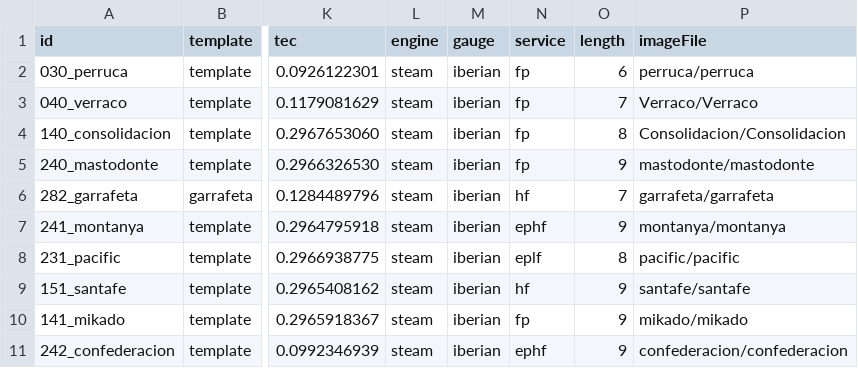
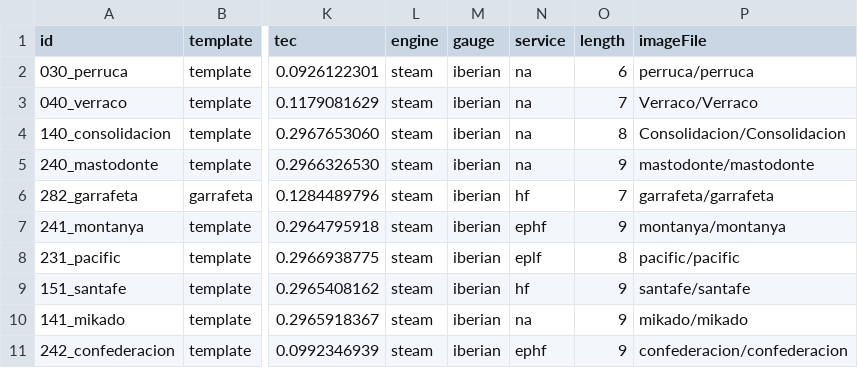
Before and after one commit to spainishset/spainset-engines, a CSV file: src/steam/specs.csv, drawn as a sheet; only a part is shown, gaps mark what is left out; the diff names each change by its address in the sheet, - before the commit and + after, or states it on an @@ line.

```diff
--- a/src/steam/specs.csv
+++ b/src/steam/specs.csv
-N2:N5 (service): fp
+N2:N5 (service): na
-N10 (service): fp
+N10 (service): na
```
Also changed, not shown: src/mu/specs.csv, 2 other files.
